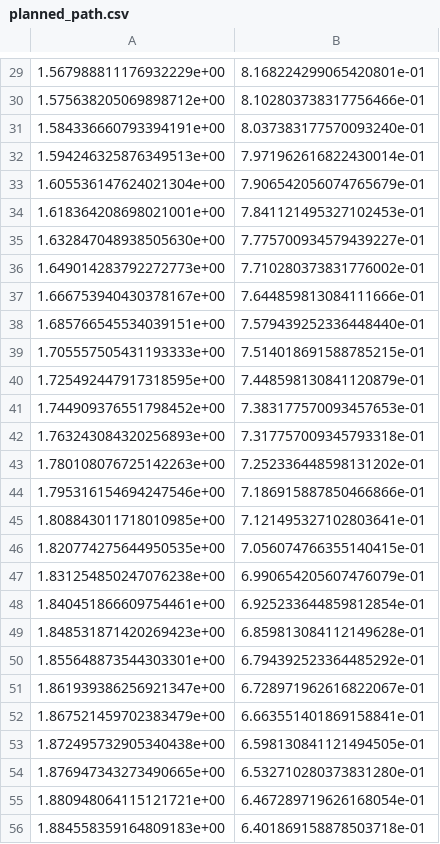
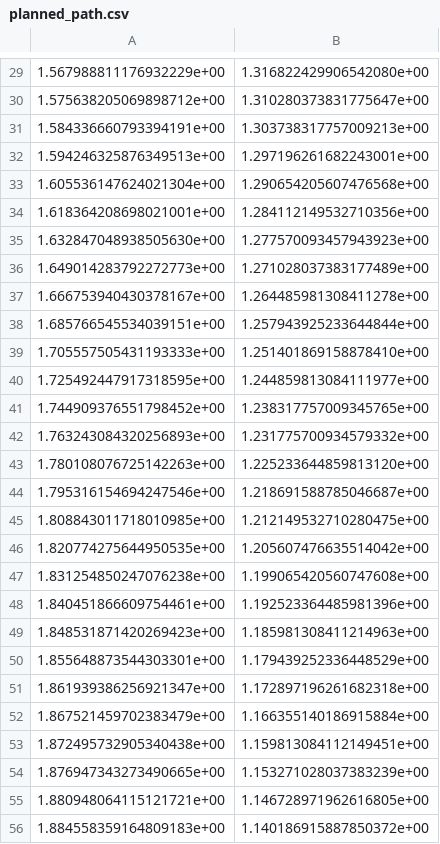
Before and after one commit to JiongruiHu/El2425_Automatic_Control_Group1, a CSV file: planned_path.csv, drawn as a sheet; only a part is shown, gaps mark what is left out; the diff covers the shown part only.

```diff
--- a/planned_path.csv
+++ b/planned_path.csv
@@ -29,28 +29,28 @@
-1.567988811176932229e+00,8.168224299065420801e-01
-1.575638205069898712e+00,8.102803738317756466e-01
-1.584336660793394191e+00,8.037383177570093240e-01
-1.594246325876349513e+00,7.971962616822430014e-01
-1.605536147624021304e+00,7.906542056074765679e-01
-1.618364208698021001e+00,7.841121495327102453e-01
-1.632847048938505630e+00,7.775700934579439227e-01
-1.649014283792272773e+00,7.710280373831776002e-01
-1.666753940430378167e+00,7.644859813084111666e-01
-1.685766545534039151e+00,7.579439252336448440e-01
-1.705557505431193333e+00,7.514018691588785215e-01
-1.725492447917318595e+00,7.448598130841120879e-01
-1.744909376551798452e+00,7.383177570093457653e-01
-1.763243084320256893e+00,7.317757009345793318e-01
-1.780108076725142263e+00,7.252336448598131202e-01
-1.795316154694247546e+00,7.186915887850466866e-01
-1.808843011718010985e+00,7.121495327102803641e-01
-1.820774275644950535e+00,7.056074766355140415e-01
-1.831254850247076238e+00,6.990654205607476079e-01
-1.840451866609754461e+00,6.925233644859812854e-01
-1.848531871420269423e+00,6.859813084112149628e-01
-1.855648873544303301e+00,6.794392523364485292e-01
-1.861939386256921347e+00,6.728971962616822067e-01
-1.867521459702383479e+00,6.663551401869158841e-01
-1.872495732905340438e+00,6.598130841121494505e-01
-1.876947343273490665e+00,6.532710280373831280e-01
-1.880948064115121721e+00,6.467289719626168054e-01
-1.884558359164809183e+00,6.401869158878503718e-01
+1.567988811176932229e+00,1.316822429906542080e+00
+1.575638205069898712e+00,1.310280373831775647e+00
+1.584336660793394191e+00,1.303738317757009213e+00
+1.594246325876349513e+00,1.297196261682243001e+00
+1.605536147624021304e+00,1.290654205607476568e+00
+1.618364208698021001e+00,1.284112149532710356e+00
+1.632847048938505630e+00,1.277570093457943923e+00
+1.649014283792272773e+00,1.271028037383177489e+00
+1.666753940430378167e+00,1.264485981308411278e+00
+1.685766545534039151e+00,1.257943925233644844e+00
+1.705557505431193333e+00,1.251401869158878410e+00
+1.725492447917318595e+00,1.244859813084111977e+00
+1.744909376551798452e+00,1.238317757009345765e+00
+1.763243084320256893e+00,1.231775700934579332e+00
+1.780108076725142263e+00,1.225233644859813120e+00
+1.795316154694247546e+00,1.218691588785046687e+00
+1.808843011718010985e+00,1.212149532710280475e+00
+1.820774275644950535e+00,1.205607476635514042e+00
+1.831254850247076238e+00,1.199065420560747608e+00
+1.840451866609754461e+00,1.192523364485981396e+00
+1.848531871420269423e+00,1.185981308411214963e+00
+1.855648873544303301e+00,1.179439252336448529e+00
+1.861939386256921347e+00,1.172897196261682318e+00
+1.867521459702383479e+00,1.166355140186915884e+00
+1.872495732905340438e+00,1.159813084112149451e+00
+1.876947343273490665e+00,1.153271028037383239e+00
+1.880948064115121721e+00,1.146728971962616805e+00
+1.884558359164809183e+00,1.140186915887850372e+00
```
Also changed, not shown: 80 edited cells elsewhere in this file, 1 other file.
